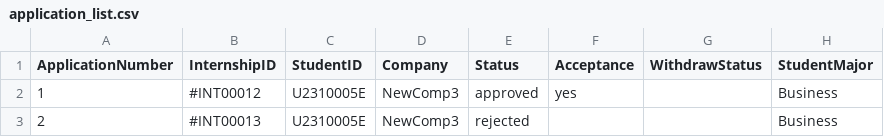
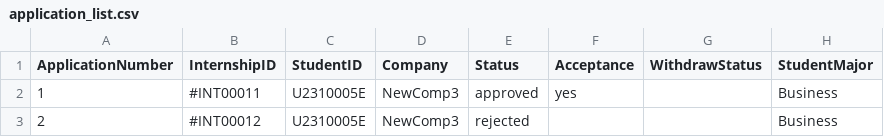
Before and after one commit to AIPEAC/SC2002-OOP, a CSV file: Code/Libs/Lib/application_list.csv, drawn as a sheet.

```diff
--- a/Code/Libs/Lib/application_list.csv
+++ b/Code/Libs/Lib/application_list.csv
@@ -1,3 +1,3 @@
 ApplicationNumber,InternshipID,StudentID,Company,Status,Acceptance,WithdrawStatus,StudentMajor
-"1","#INT00012","U2310005E","NewComp3","approved","yes","","Business"
-"2","#INT00013","U2310005E","NewComp3","rejected","","","Business"
+"1","#INT00011","U2310005E","NewComp3","approved","yes","","Business"
+"2","#INT00012","U2310005E","NewComp3","rejected","","","Business"
```
Also changed, not shown: Code/Libs/Lib/internship_opportunity_list.csv.
